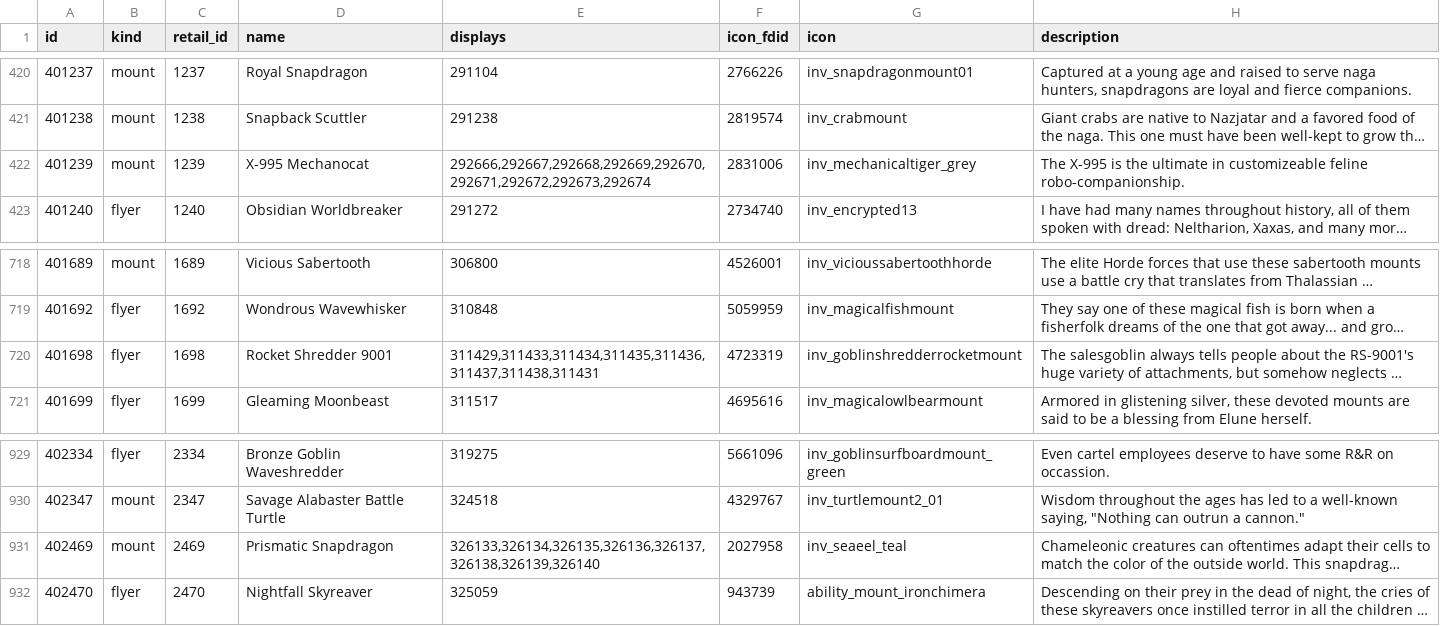
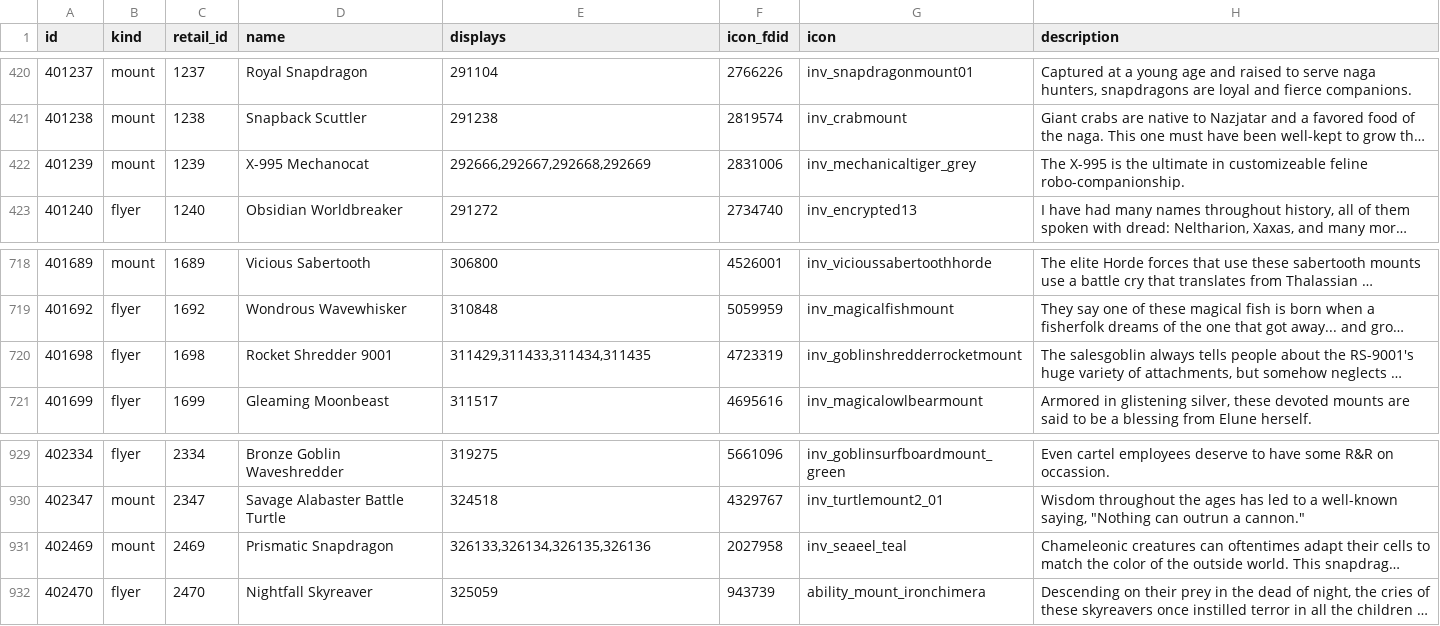
Before and after one commit to buildthehomelab/wow-mod-retail-collection, a TSV file: data/collection.tsv, drawn as a sheet; only a part is shown, gaps mark what is left out; long unchanged cells end in …; the diff names each change by its address in the sheet, - before the commit and + after, or states it on an @@ line.

```diff
--- a/data/collection.tsv
+++ b/data/collection.tsv
-E422 (displays): 292666,292667,292668,292669,292670,292671,292672,292673,292674
+E422 (displays): 292666,292667,292668,292669
-E720 (displays): 311429,311433,311434,311435,311436,311437,311438,311431
+E720 (displays): 311429,311433,311434,311435
-E931 (displays): 326133,326134,326135,326136,326137,326138,326139,326140
+E931 (displays): 326133,326134,326135,326136
```
Also changed, not shown: 4 other files.
